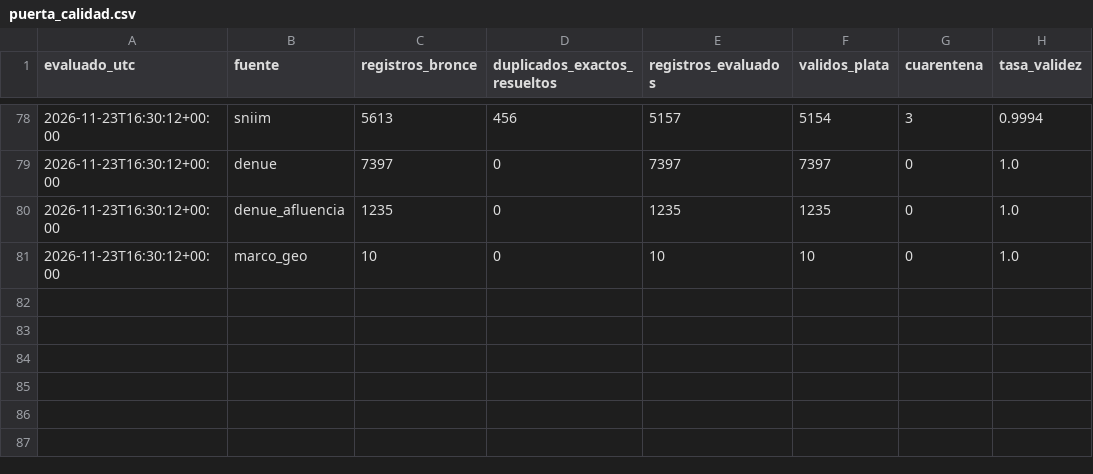
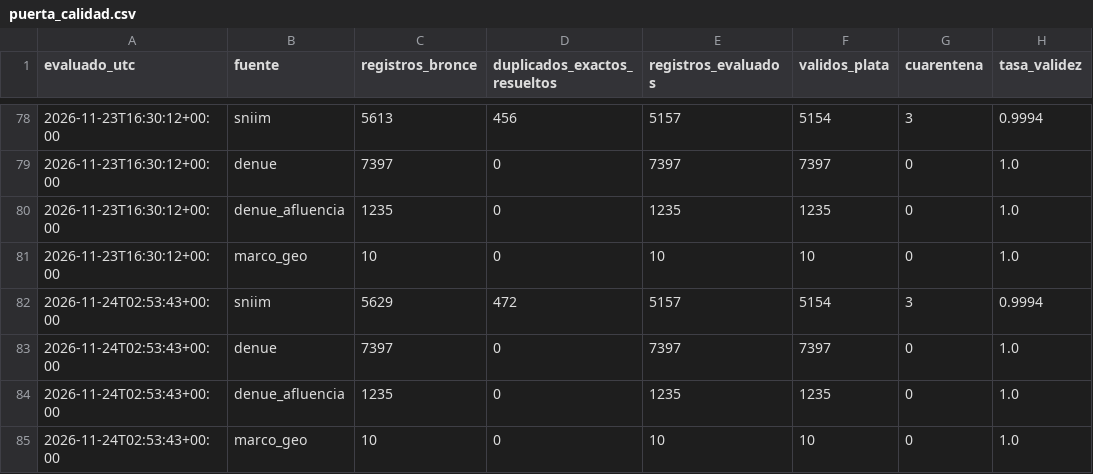
Before and after one commit to carolivettte/tdl-antojo-colima, a CSV file: data/bitacora/puerta_calidad.csv, drawn as a sheet; only a part is shown, gaps mark what is left out.

```diff
--- a/data/bitacora/puerta_calidad.csv
+++ b/data/bitacora/puerta_calidad.csv
@@ -81 +81,5 @@ evaluado_utc,fuente,registros_bronce,duplicados_exactos_resueltos,registros_eval
 2026-11-23T16:30:12+00:00,marco_geo,10,0,10,10,0,1.0
+2026-11-24T02:53:43+00:00,sniim,5629,472,5157,5154,3,0.9994
+2026-11-24T02:53:43+00:00,denue,7397,0,7397,7397,0,1.0
+2026-11-24T02:53:43+00:00,denue_afluencia,1235,0,1235,1235,0,1.0
+2026-11-24T02:53:43+00:00,marco_geo,10,0,10,10,0,1.0
```
Also changed, not shown: data/bitacora/ejecuciones.csv, data/bitacora/respaldos.csv, 15 other files.
